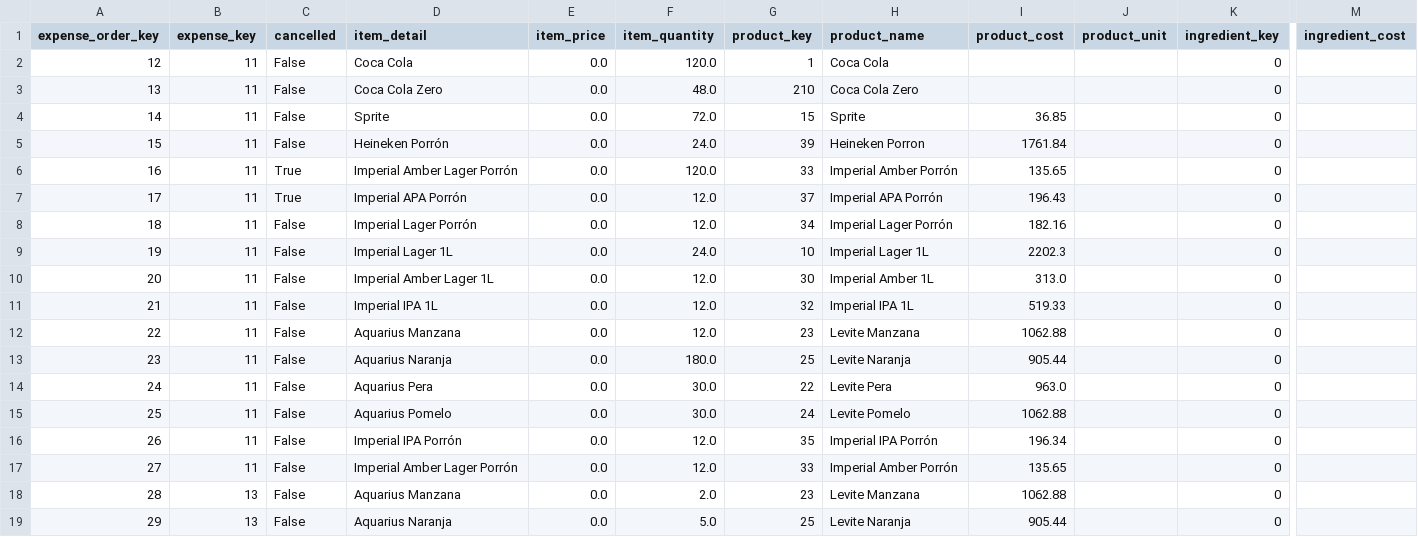
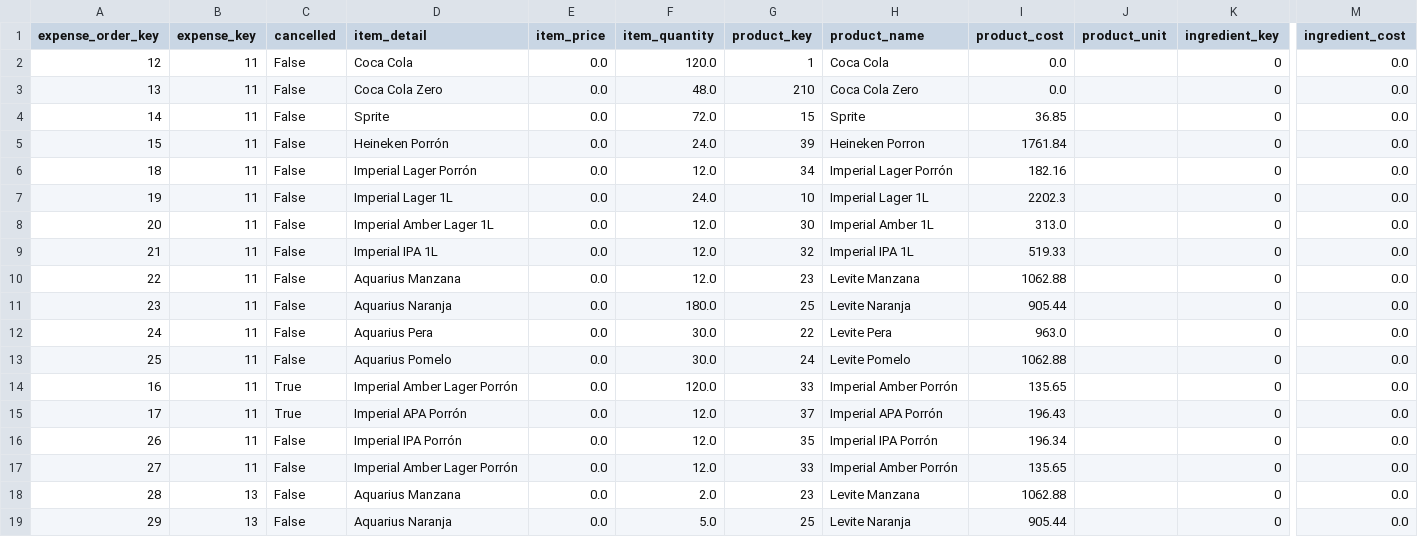
Before and after one commit to rodriguezdionisio/expense-extraction, a CSV file: processed_data/date=2020-01-04/fact_expense_orders.csv, drawn as a sheet; only a part is shown, gaps mark what is left out; removed rows and columns are numbered as before the commit, all else as after; rows hold the shown columns only; the diff names each change by its address in the sheet, - before the commit and + after, or states it on an @@ line.

```diff
--- a/processed_data/date=2020-01-04/fact_expense_orders.csv
+++ b/processed_data/date=2020-01-04/fact_expense_orders.csv
-I2:I3 (product_cost): (empty)
+I2:I3 (product_cost): 0.0
-M2:M5 (ingredient_cost): (empty)
+M2:M5 (ingredient_cost): 0.0
-row 6: 16 | 11 | True | Imperial Amber Lager Porrón | 0.0 | 120.0 | 33 | Imperial Amber Porrón | 135.65 |  | 0
-row 7: 17 | 11 | True | Imperial APA Porrón | 0.0 | 12.0 | 37 | Imperial APA Porrón | 196.43 |  | 0
-M6:M13 (ingredient_cost): (empty)
+M6:M13 (ingredient_cost): 0.0
+row 14: 16 | 11 | True | Imperial Amber Lager Porrón | 0.0 | 120.0 | 33 | Imperial Amber Porrón | 135.65 |  | 0 | 0.0
+row 15: 17 | 11 | True | Imperial APA Porrón | 0.0 | 12.0 | 37 | Imperial APA Porrón | 196.43 |  | 0 | 0.0
-M16:M19 (ingredient_cost): (empty)
+M16:M19 (ingredient_cost): 0.0
```
Also changed, not shown: processed_data/date=2019-11-06/fact_expense_orders.csv, processed_data/date=2019-12-29/fact_expense_orders.csv, 7 other files.
